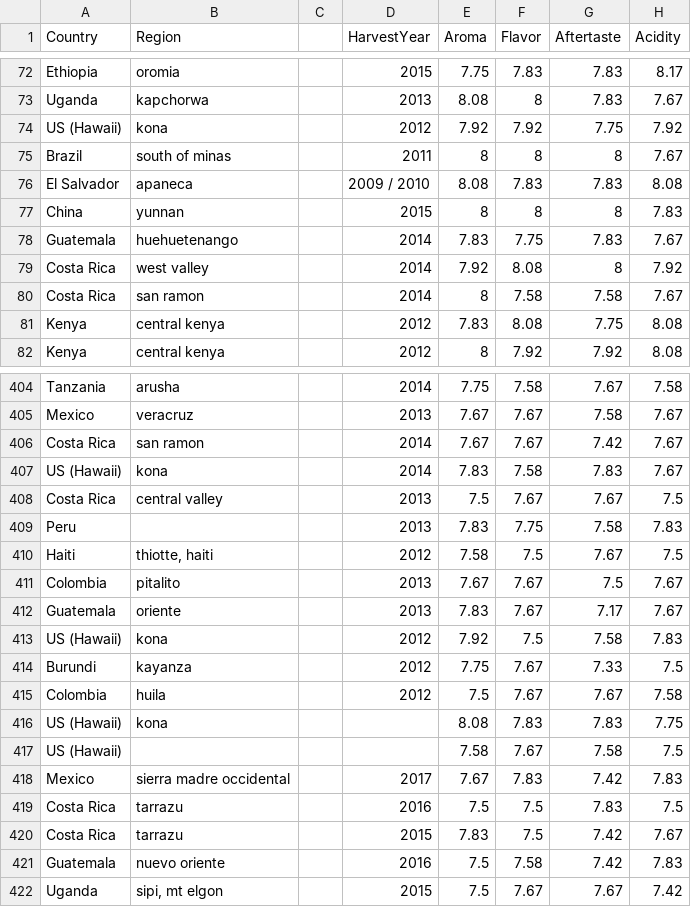
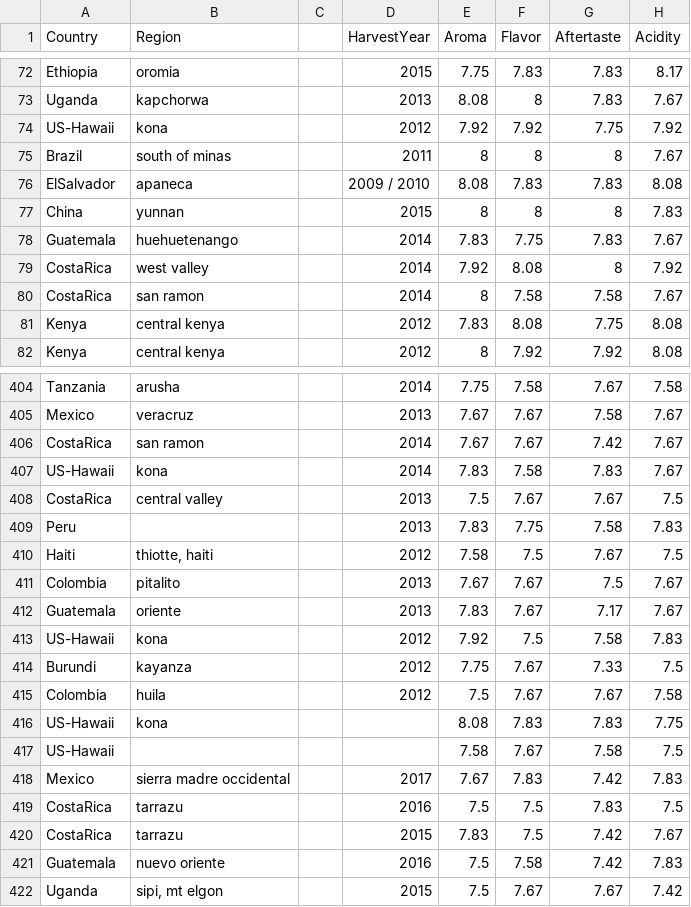
Before and after one commit to imshentastic/journey-of-arabica, a CSV file: assets/data/arabica-data.csv, drawn as a sheet; only a part is shown, gaps mark what is left out; the diff covers the shown part only; the diff names each change by its address in the sheet, - before the commit and + after, or states it on an @@ line.

```diff
--- a/assets/data/arabica-data.csv
+++ b/assets/data/arabica-data.csv
-A74 (Country): US (Hawaii)
+A74 (Country): US-Hawaii
-A76 (Country): El Salvador
+A76 (Country): ElSalvador
-A79:A80 (Country): Costa Rica
+A79:A80 (Country): CostaRica
-A406 (Country): Costa Rica
+A406 (Country): CostaRica
-A407 (Country): US (Hawaii)
+A407 (Country): US-Hawaii
-A408 (Country): Costa Rica
+A408 (Country): CostaRica
-A413 (Country): US (Hawaii)
+A413 (Country): US-Hawaii
-A416:A417 (Country): US (Hawaii)
+A416:A417 (Country): US-Hawaii
-A419:A420 (Country): Costa Rica
+A419:A420 (Country): CostaRica
```
Also changed, not shown: 1 removed row and 134 edited cells elsewhere in this file, 6 other files.
